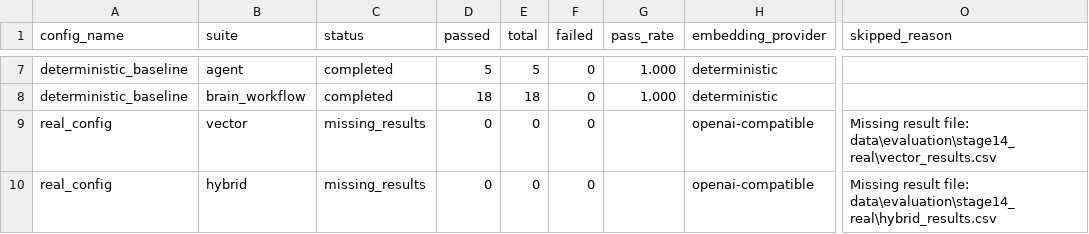
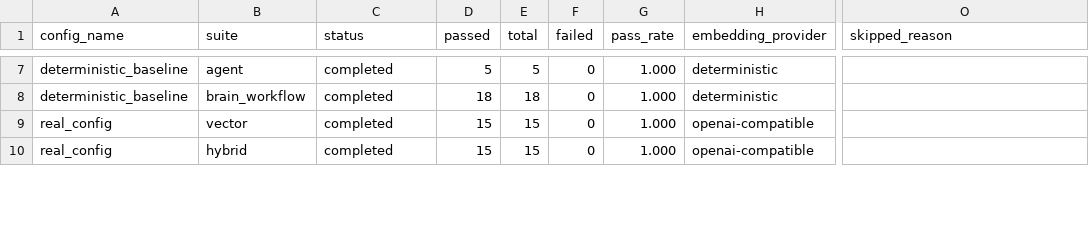
Before and after one commit to CxcTHU/rfc-rag-agent, a CSV file: data/evaluation/stage14_embedding_comparison.csv, drawn as a sheet; only a part is shown, gaps mark what is left out; the diff covers the shown part only; the diff names each change by its address in the sheet, - before the commit and + after, or states it on an @@ line.

Commit message:
Complete phase 15 real review report

```diff
--- a/data/evaluation/stage14_embedding_comparison.csv
+++ b/data/evaluation/stage14_embedding_comparison.csv
-C9:C10 (status): missing_results
+C9:C10 (status): completed
-D9:D10 (passed): 0
+D9:D10 (passed): 15
-E9:E10 (total): 0
+E9:E10 (total): 15
-G9:G10 (pass_rate): (empty)
+G9:G10 (pass_rate): 1.000
-O9 (skipped_reason): Missing result file: data\evaluation\stage14_real\vector_results.csv
+O9 (skipped_reason): (empty)
-O10 (skipped_reason): Missing result file: data\evaluation\stage14_real\hybrid_results.csv
+O10 (skipped_reason): (empty)
```
Also changed, not shown: 25 edited cells elsewhere in this file, 29 other files.
